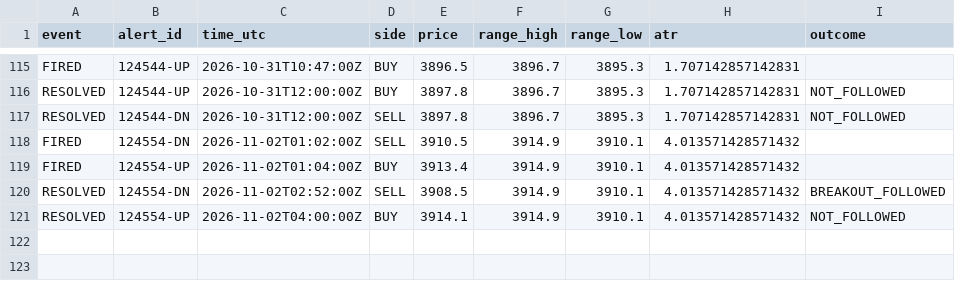
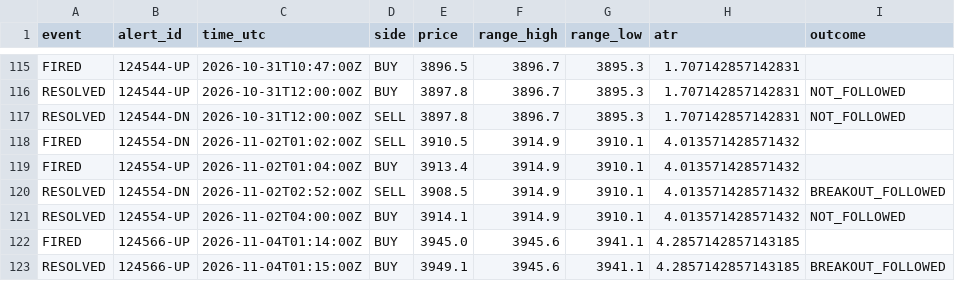
Before and after one commit to VybeEdge/paxg-orb-monitor2, a CSV file: alerts_log.csv, drawn as a sheet; only a part is shown, gaps mark what is left out; the diff names each change by its address in the sheet, - before the commit and + after, or states it on an @@ line.

```diff
--- a/alerts_log.csv
+++ b/alerts_log.csv
+row 122: FIRED | 124566-UP | 2026-11-04T01:14:00Z | BUY | 3945.0 | 3945.6 | 3941.1 | 4.2857142857143185
+row 123: RESOLVED | 124566-UP | 2026-11-04T01:15:00Z | BUY | 3949.1 | 3945.6 | 3941.1 | 4.2857142857143185 | BREAKOUT_FOLLOWED
```
Also changed, not shown: trades_log.csv, 4 other files.
